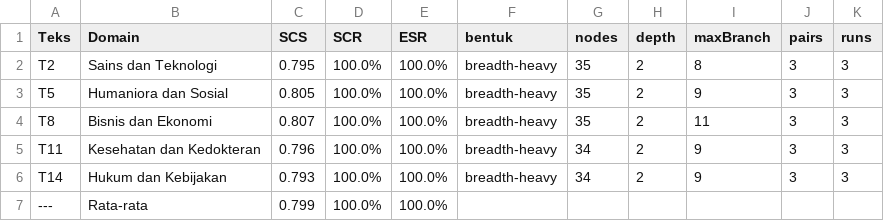
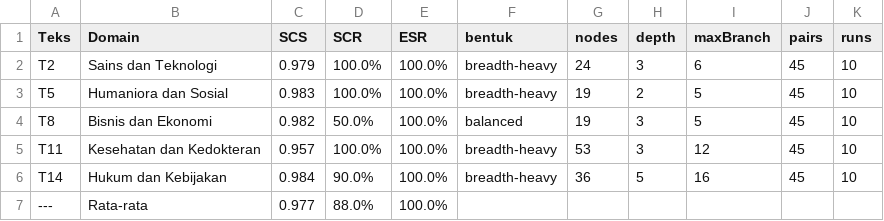
Before and after one commit to mlatia/MindMap, a CSV file: server/scripts/results/stability.csv, drawn as a sheet.

```diff
--- a/server/scripts/results/stability.csv
+++ b/server/scripts/results/stability.csv
@@ -1,7 +1,7 @@
 Teks,Domain,SCS,SCR,ESR,bentuk,nodes,depth,maxBranch,pairs,runs
-T2,"Sains dan Teknologi",0.795,100.0%,100.0%,breadth-heavy,35,2,8,3,3
-T5,"Humaniora dan Sosial",0.805,100.0%,100.0%,breadth-heavy,35,2,9,3,3
-T8,"Bisnis dan Ekonomi",0.807,100.0%,100.0%,breadth-heavy,35,2,11,3,3
-T11,"Kesehatan dan Kedokteran",0.796,100.0%,100.0%,breadth-heavy,34,2,9,3,3
-T14,"Hukum dan Kebijakan",0.793,100.0%,100.0%,breadth-heavy,34,2,9,3,3
----,"Rata-rata",0.799,100.0%,100.0%,,,,,,
+T2,"Sains dan Teknologi",0.979,100.0%,100.0%,breadth-heavy,24,3,6,45,10
+T5,"Humaniora dan Sosial",0.983,100.0%,100.0%,breadth-heavy,19,2,5,45,10
+T8,"Bisnis dan Ekonomi",0.982,50.0%,100.0%,balanced,19,3,5,45,10
+T11,"Kesehatan dan Kedokteran",0.957,100.0%,100.0%,breadth-heavy,53,3,12,45,10
+T14,"Hukum dan Kebijakan",0.984,90.0%,100.0%,breadth-heavy,36,5,16,45,10
+---,"Rata-rata",0.977,88.0%,100.0%,,,,,,
```
Also changed, not shown: 10 other files.
